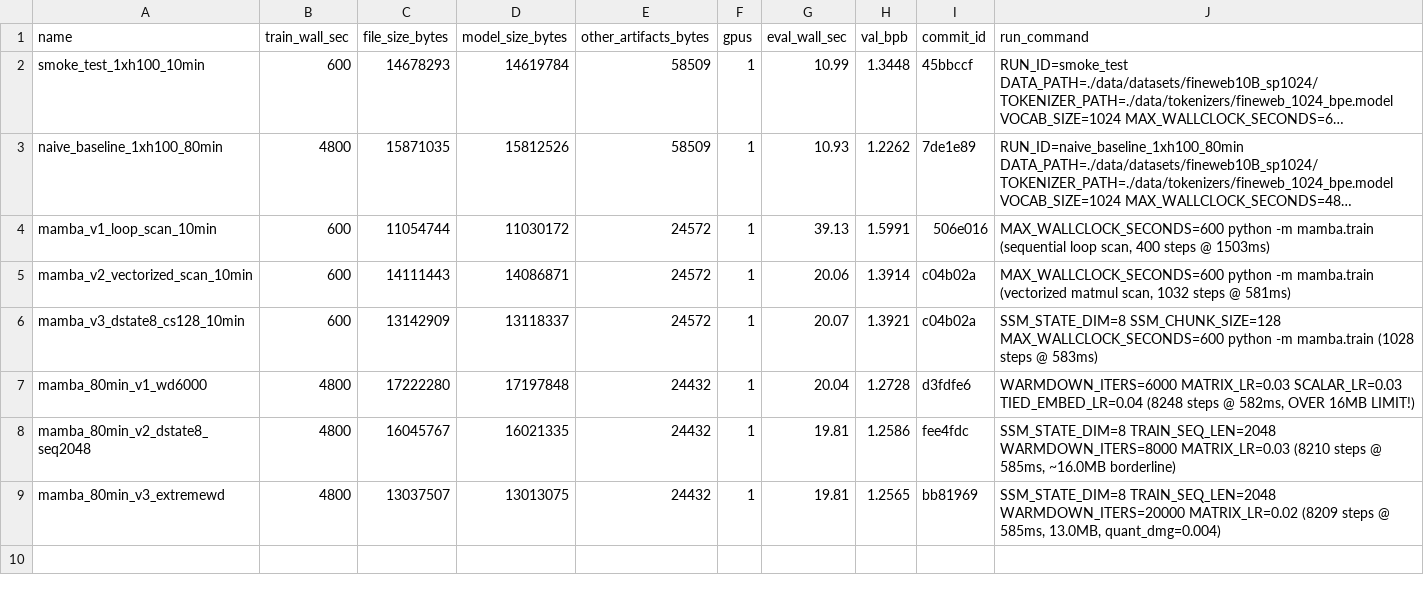
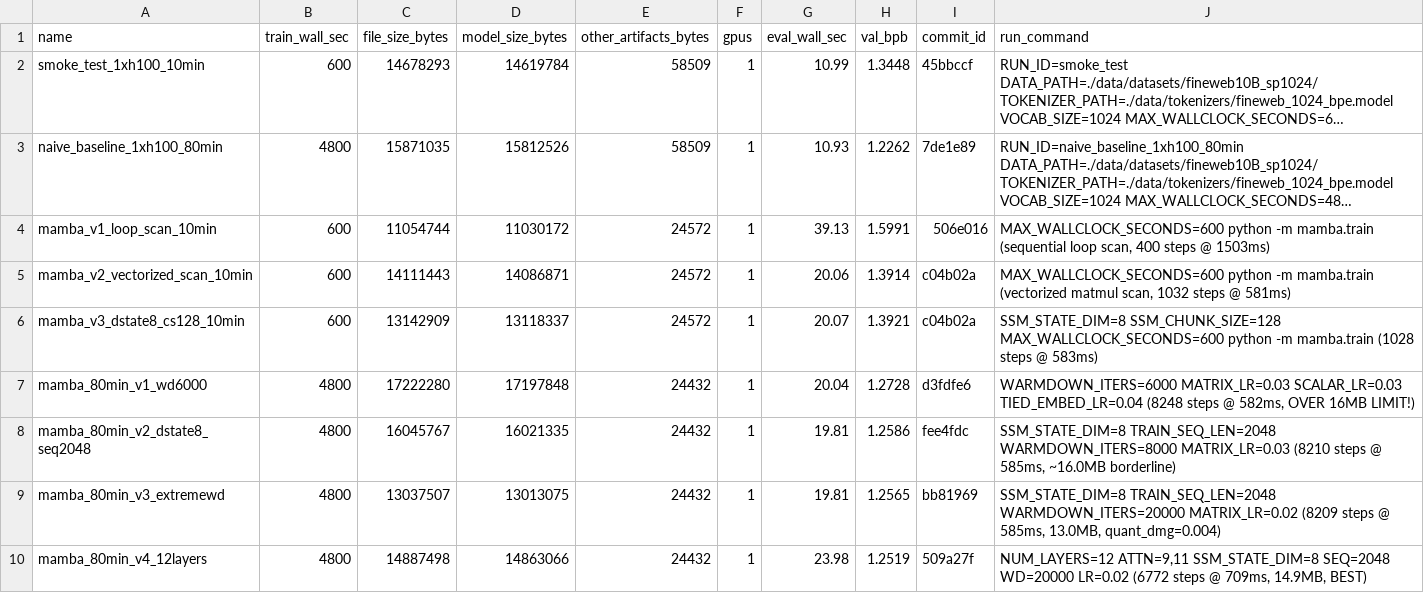
Before and after one commit to openai/parameter-golf, a CSV file: experiments.csv, drawn as a sheet; long unchanged cells end in ….

```diff
--- a/experiments.csv
+++ b/experiments.csv
@@ -9 +9,2 @@ mamba_80min_v2_dstate8_seq2048,4800,16045767,16021335,24432,1,19.81,1.2586,fee4f
 mamba_80min_v3_extremewd,4800,13037507,13013075,24432,1,19.81,1.2565,bb81969,"SSM_STATE_DIM=8 TRAIN_SEQ_LEN=2048 WARMDOWN_ITERS=20000 MATRIX_LR=0.02 (8209 steps @ 585ms, 13.0MB, quant_dmg=0.004)"
+mamba_80min_v4_12layers,4800,14887498,14863066,24432,1,23.98,1.2519,509a27f,"NUM_LAYERS=12 ATTN=9,11 SSM_STATE_DIM=8 SEQ=2048 WD=20000 LR=0.02 (6772 steps @ 709ms, 14.9MB, BEST)"
```
